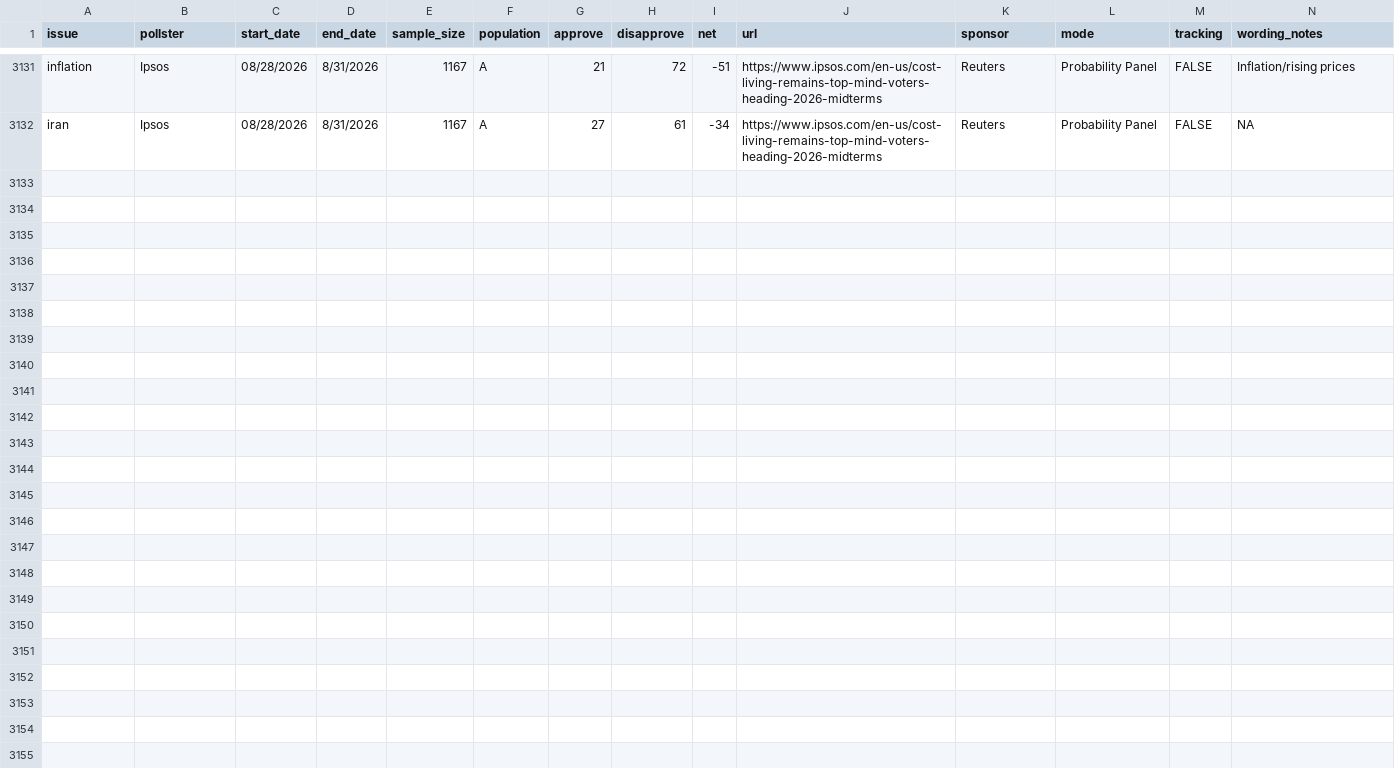
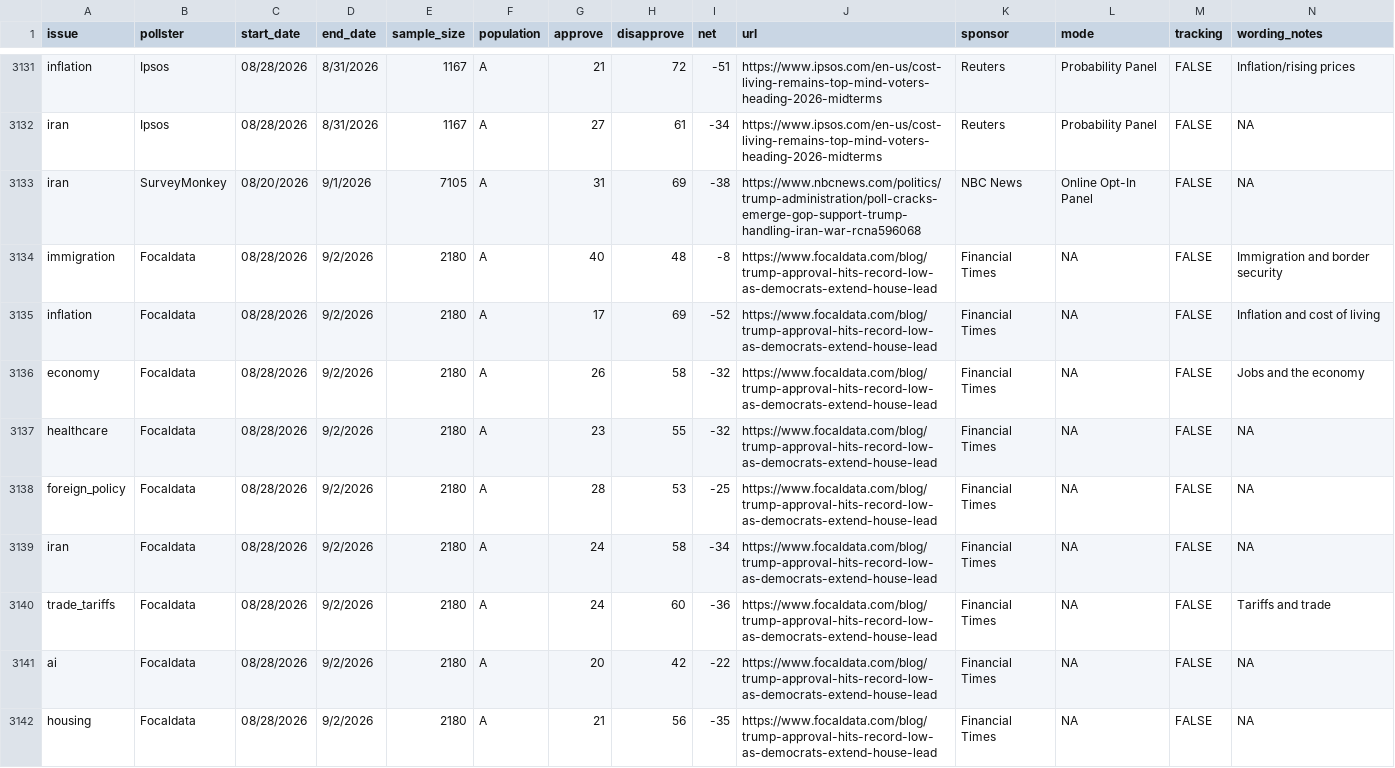
Before and after one commit to Hackquantumcpp/snoutcounter-backend, a CSV file: data/president_issue_approval_polls.csv, drawn as a sheet; only a part is shown, gaps mark what is left out; rows hold the shown columns only; the diff names each change by its address in the sheet, - before the commit and + after, or states it on an @@ line.

```diff
--- a/data/president_issue_approval_polls.csv
+++ b/data/president_issue_approval_polls.csv
+row 3133: iran | SurveyMonkey | 08/20/2026 | 9/1/2026 | 7105 | A | 31 | 69 | -38 | https://www.nbcnews.com/politics/trump-administration/poll-cracks-emerge-gop-support-trump-handling-iran-war-rcna596068 | NBC News | Online Opt-In Panel | FALSE | NA
+row 3134: immigration | Focaldata | 08/28/2026 | 9/2/2026 | 2180 | A | 40 | 48 | -8 | https://www.focaldata.com/blog/trump-approval-hits-record-low-as-democrats-extend-house-lead | Financial Times | NA | FALSE | Immigration and border security
+row 3135: inflation | Focaldata | 08/28/2026 | 9/2/2026 | 2180 | A | 17 | 69 | -52 | https://www.focaldata.com/blog/trump-approval-hits-record-low-as-democrats-extend-house-lead | Financial Times | NA | FALSE | Inflation and cost of living
+row 3136: economy | Focaldata | 08/28/2026 | 9/2/2026 | 2180 | A | 26 | 58 | -32 | https://www.focaldata.com/blog/trump-approval-hits-record-low-as-democrats-extend-house-lead | Financial Times | NA | FALSE | Jobs and the economy
+row 3137: healthcare | Focaldata | 08/28/2026 | 9/2/2026 | 2180 | A | 23 | 55 | -32 | https://www.focaldata.com/blog/trump-approval-hits-record-low-as-democrats-extend-house-lead | Financial Times | NA | FALSE | NA
+row 3138: foreign_policy | Focaldata | 08/28/2026 | 9/2/2026 | 2180 | A | 28 | 53 | -25 | https://www.focaldata.com/blog/trump-approval-hits-record-low-as-democrats-extend-house-lead | Financial Times | NA | FALSE | NA
+row 3139: iran | Focaldata | 08/28/2026 | 9/2/2026 | 2180 | A | 24 | 58 | -34 | https://www.focaldata.com/blog/trump-approval-hits-record-low-as-democrats-extend-house-lead | Financial Times | NA | FALSE | NA
+row 3140: trade_tariffs | Focaldata | 08/28/2026 | 9/2/2026 | 2180 | A | 24 | 60 | -36 | https://www.focaldata.com/blog/trump-approval-hits-record-low-as-democrats-extend-house-lead | Financial Times | NA | FALSE | Tariffs and trade
+row 3141: ai | Focaldata | 08/28/2026 | 9/2/2026 | 2180 | A | 20 | 42 | -22 | https://www.focaldata.com/blog/trump-approval-hits-record-low-as-democrats-extend-house-lead | Financial Times | NA | FALSE | NA
+row 3142: housing | Focaldata | 08/28/2026 | 9/2/2026 | 2180 | A | 21 | 56 | -35 | https://www.focaldata.com/blog/trump-approval-hits-record-low-as-democrats-extend-house-lead | Financial Times | NA | FALSE | NA
```
Also changed, not shown: averages/presidential_issue_approvals.csv, data/generic_ballot_polls.csv, 9 other files.
